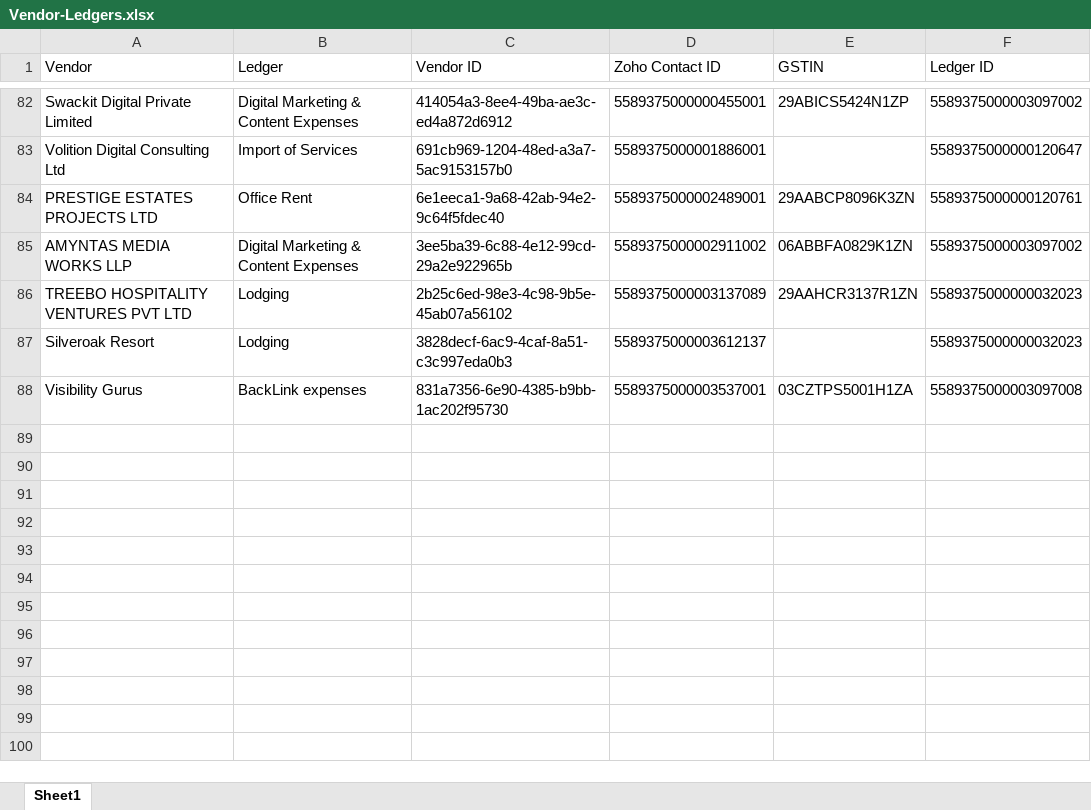
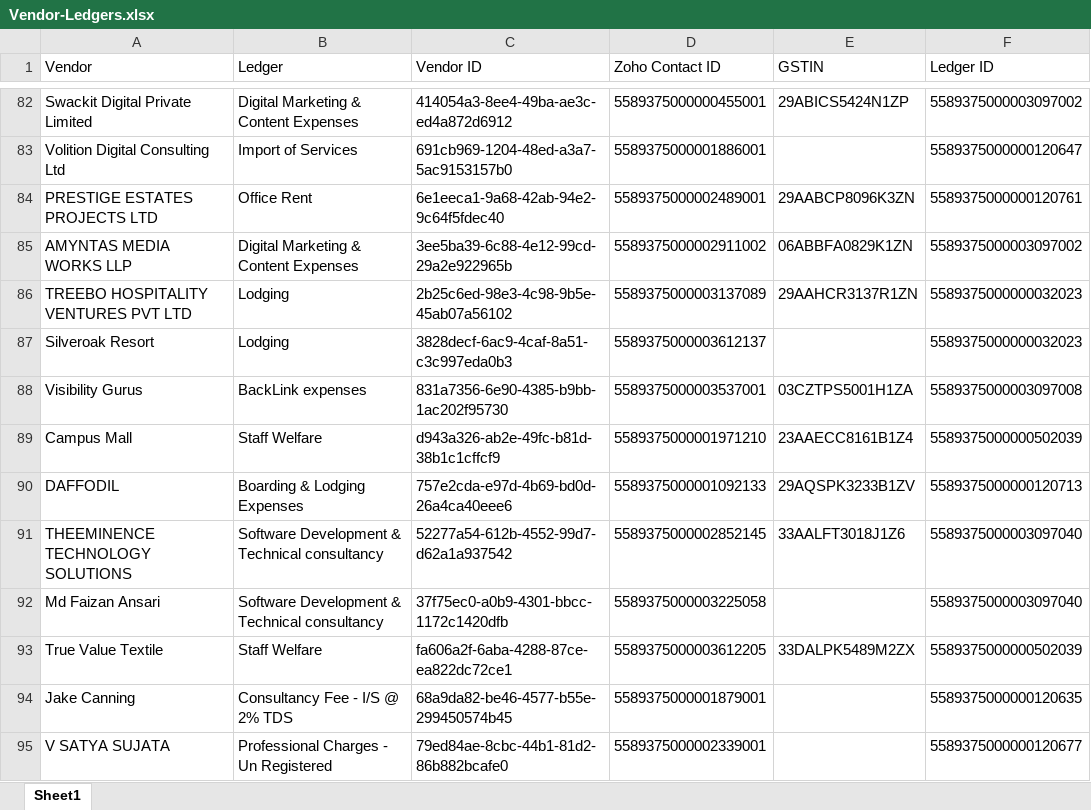
Before and after one commit to sandhika-leadwalnut/invoice-automation-backend, an Excel workbook: Vendor-Ledgers.xlsx, sheet Sheet1, drawn as a sheet; only a part is shown, gaps mark what is left out; values as stored, in another font and other column widths than the file's, no borders; the diff names each change by its address in the sheet, - before the commit and + after, or states it on an @@ line.

Commit message:
Date flip detection, GSTIN guard, vendor onboarding scripts

```diff
--- a/Vendor-Ledgers.xlsx (sheet Sheet1)
+++ b/Vendor-Ledgers.xlsx (sheet Sheet1)
+row 89: Campus Mall | Staff Welfare | d943a326-ab2e-49fc-b81d-38b1c1cffcf9 | 5589375000001971210 | 23AAECC8161B1Z4 | 5589375000000502039
+row 90: DAFFODIL | Boarding & Lodging Expenses | 757e2cda-e97d-4b69-bd0d-26a4ca40eee6 | 5589375000001092133 | 29AQSPK3233B1ZV | 5589375000000120713
+row 91: THEEMINENCE TECHNOLOGY SOLUTIONS | Software Development & Technical consultancy | 52277a54-612b-4552-99d7-d62a1a937542 | 5589375000002852145 | 33AALFT3018J1Z6 | 5589375000003097040
+row 92: Md Faizan Ansari | Software Development & Technical consultancy | 37f75ec0-a0b9-4301-bbcc-1172c1420dfb | 5589375000003225058 |  | 5589375000003097040
+row 93: True Value Textile | Staff Welfare | fa606a2f-6aba-4288-87ce-ea822dc72ce1 | 5589375000003612205 | 33DALPK5489M2ZX | 5589375000000502039
+row 94: Jake Canning | Consultancy Fee - I/S @ 2% TDS | 68a9da82-be46-4577-b55e-299450574b45 | 5589375000001879001 |  | 5589375000000120635
+row 95: V SATYA SUJATA | Professional Charges - Un Registered | 79ed84ae-8cbc-44b1-81d2-86b882bcafe0 | 5589375000002339001 |  | 5589375000000120677
```
Also changed, not shown: 10 other files.
